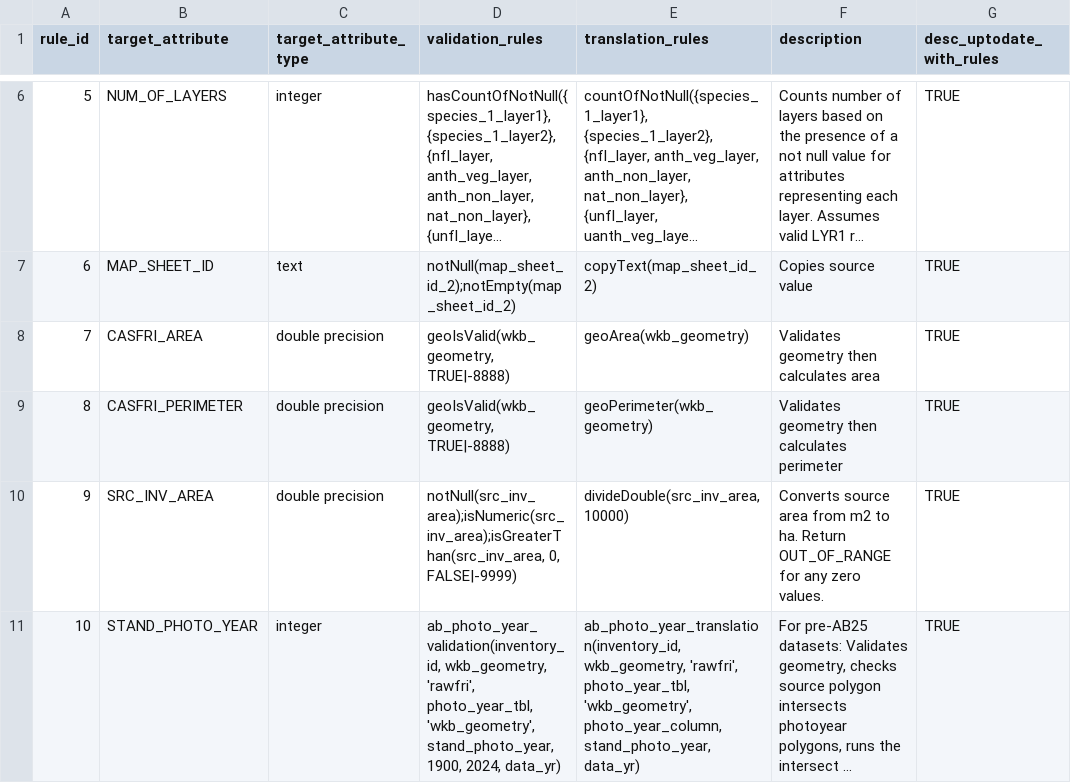
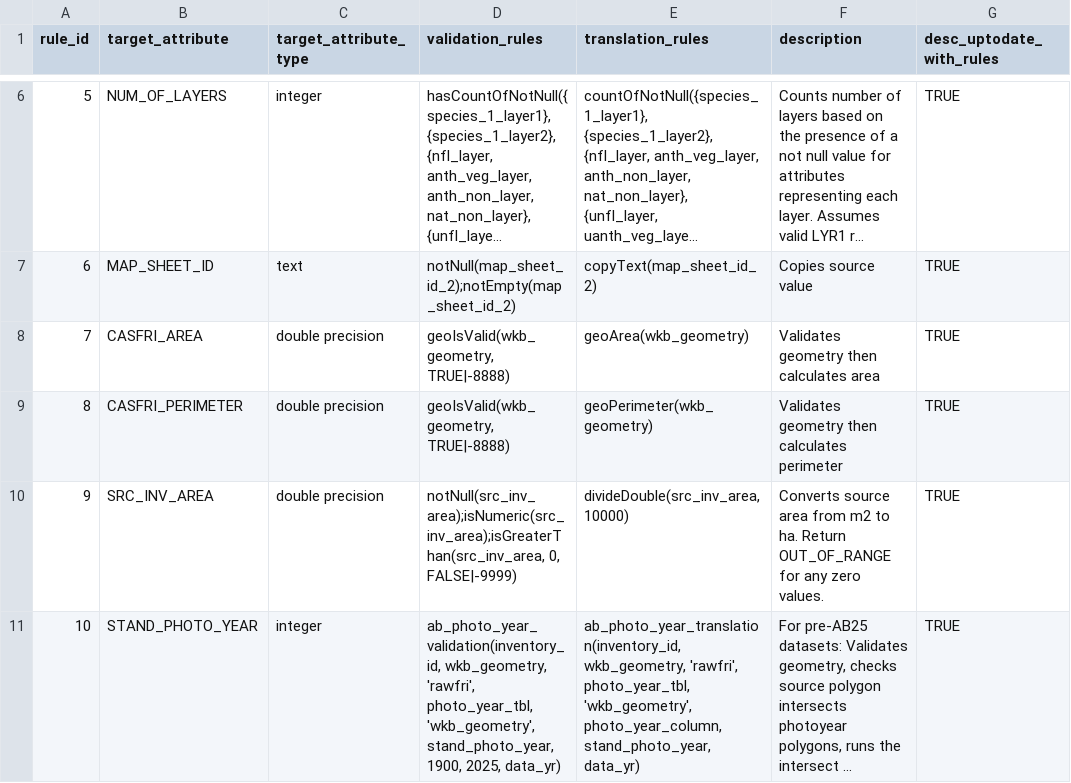
Before and after one commit to mtCarto/CASFRI, a CSV file: translation/tables/ab_avi01_cas.csv, drawn as a sheet; only a part is shown, gaps mark what is left out; long unchanged cells end in …; the diff names each change by its address in the sheet, - before the commit and + after, or states it on an @@ line.

Commit message:
update stand_photo_year validation rules to max year to 2025

```diff
--- a/translation/tables/ab_avi01_cas.csv
+++ b/translation/tables/ab_avi01_cas.csv
-D11 (validation_rules): …stand_photo_year, 1900, 2024, data_yr)
+D11 (validation_rules): …stand_photo_year, 1900, 2025, data_yr)
```
Also changed, not shown: translation/tables/mb_fli01_cas.csv, 15 other files.
